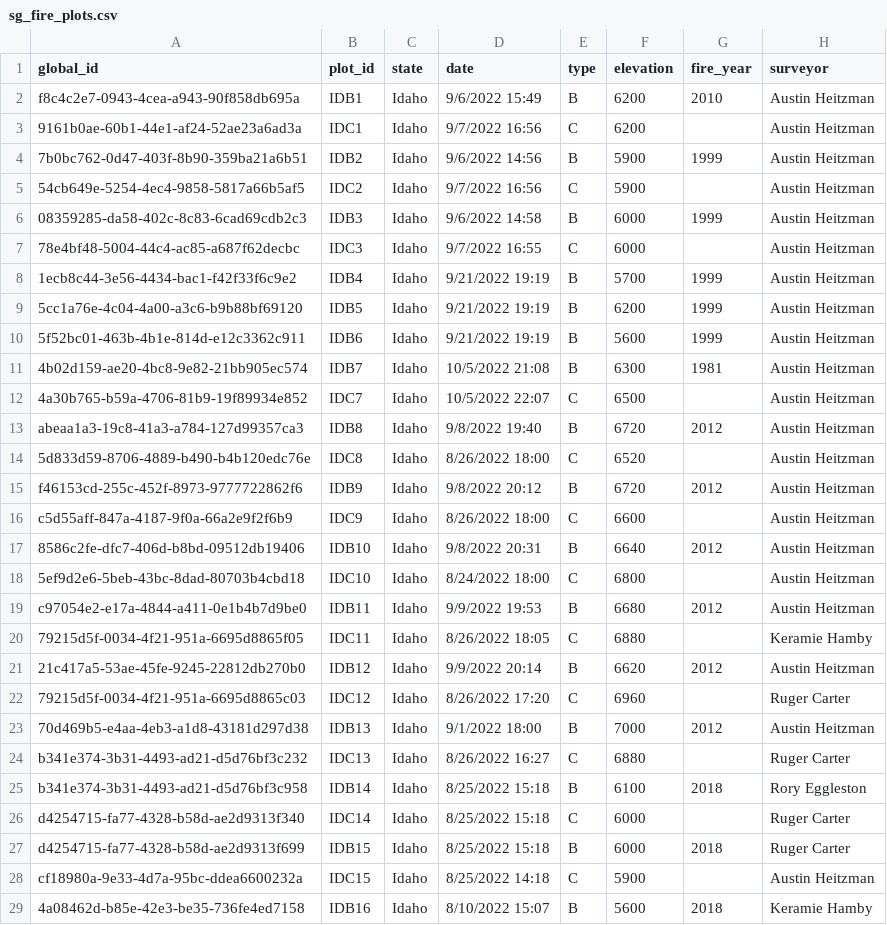
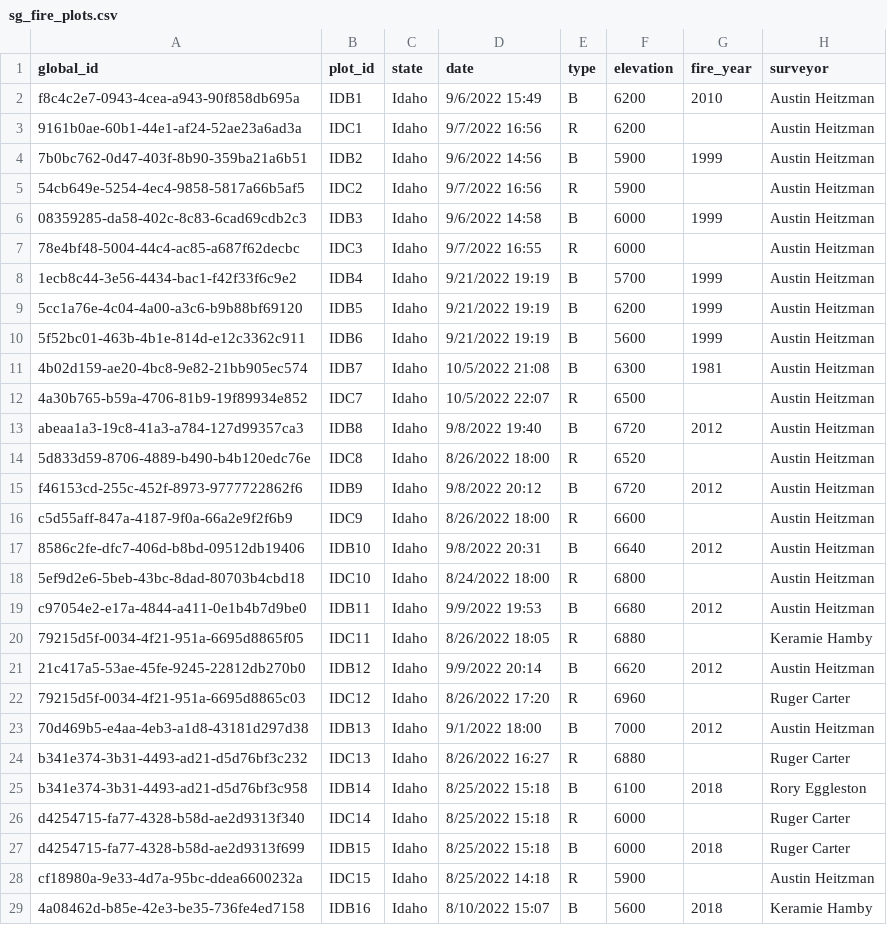
Before and after one commit to ruger-carter/sage_grouse, a CSV file: Data/raw_data/sg_fire_plots.csv, drawn as a sheet; only a part is shown; the diff covers the shown part only.

```diff
--- a/Data/raw_data/sg_fire_plots.csv
+++ b/Data/raw_data/sg_fire_plots.csv
@@ -2,7 +2,7 @@
 f8c4c2e7-0943-4cea-a943-90f858db695a,IDB1,Idaho,9/6/2022 15:49,B,6200,2010,Austin Heitzman
-9161b0ae-60b1-44e1-af24-52ae23a6ad3a,IDC1,Idaho,9/7/2022 16:56,C,6200,,Austin Heitzman
+9161b0ae-60b1-44e1-af24-52ae23a6ad3a,IDC1,Idaho,9/7/2022 16:56,R,6200,,Austin Heitzman
 7b0bc762-0d47-403f-8b90-359ba21a6b51,IDB2,Idaho,9/6/2022 14:56,B,5900,1999,Austin Heitzman
-54cb649e-5254-4ec4-9858-5817a66b5af5,IDC2,Idaho,9/7/2022 16:56,C,5900,,Austin Heitzman
+54cb649e-5254-4ec4-9858-5817a66b5af5,IDC2,Idaho,9/7/2022 16:56,R,5900,,Austin Heitzman
 08359285-da58-402c-8c83-6cad69cdb2c3,IDB3,Idaho,9/6/2022 14:58,B,6000,1999,Austin Heitzman
-78e4bf48-5004-44c4-ac85-a687f62decbc,IDC3,Idaho,9/7/2022 16:55,C,6000,,Austin Heitzman
+78e4bf48-5004-44c4-ac85-a687f62decbc,IDC3,Idaho,9/7/2022 16:55,R,6000,,Austin Heitzman
 1ecb8c44-3e56-4434-bac1-f42f33f6c9e2,IDB4,Idaho,9/21/2022 19:19,B,5700,1999,Austin Heitzman
@@ -11,19 +11,19 @@ f8c4c2e7-0943-4cea-a943-90f858db695a,IDB1,Idaho,9/6/2022 15:49,B,6200,2010,Austi
 4b02d159-ae20-4bc8-9e82-21bb905ec574,IDB7,Idaho,10/5/2022 21:08,B,6300,1981,Austin Heitzman
-4a30b765-b59a-4706-81b9-19f89934e852,IDC7,Idaho,10/5/2022 22:07,C,6500,,Austin Heitzman
+4a30b765-b59a-4706-81b9-19f89934e852,IDC7,Idaho,10/5/2022 22:07,R,6500,,Austin Heitzman
 abeaa1a3-19c8-41a3-a784-127d99357ca3,IDB8,Idaho,9/8/2022 19:40,B,6720,2012,Austin Heitzman
-5d833d59-8706-4889-b490-b4b120edc76e,IDC8,Idaho,8/26/2022 18:00,C,6520,,Austin Heitzman
+5d833d59-8706-4889-b490-b4b120edc76e,IDC8,Idaho,8/26/2022 18:00,R,6520,,Austin Heitzman
 f46153cd-255c-452f-8973-9777722862f6,IDB9,Idaho,9/8/2022 20:12,B,6720,2012,Austin Heitzman
-c5d55aff-847a-4187-9f0a-66a2e9f2f6b9,IDC9,Idaho,8/26/2022 18:00,C,6600,,Austin Heitzman
+c5d55aff-847a-4187-9f0a-66a2e9f2f6b9,IDC9,Idaho,8/26/2022 18:00,R,6600,,Austin Heitzman
 8586c2fe-dfc7-406d-b8bd-09512db19406,IDB10,Idaho,9/8/2022 20:31,B,6640,2012,Austin Heitzman
-5ef9d2e6-5beb-43bc-8dad-80703b4cbd18,IDC10,Idaho,8/24/2022 18:00,C,6800,,Austin Heitzman
+5ef9d2e6-5beb-43bc-8dad-80703b4cbd18,IDC10,Idaho,8/24/2022 18:00,R,6800,,Austin Heitzman
 c97054e2-e17a-4844-a411-0e1b4b7d9be0,IDB11,Idaho,9/9/2022 19:53,B,6680,2012,Austin Heitzman
-79215d5f-0034-4f21-951a-6695d8865f05,IDC11,Idaho,8/26/2022 18:05,C,6880,,Keramie Hamby
+79215d5f-0034-4f21-951a-6695d8865f05,IDC11,Idaho,8/26/2022 18:05,R,6880,,Keramie Hamby
 21c417a5-53ae-45fe-9245-22812db270b0,IDB12,Idaho,9/9/2022 20:14,B,6620,2012,Austin Heitzman
-79215d5f-0034-4f21-951a-6695d8865c03,IDC12,Idaho,8/26/2022 17:20,C,6960,,Ruger Carter
+79215d5f-0034-4f21-951a-6695d8865c03,IDC12,Idaho,8/26/2022 17:20,R,6960,,Ruger Carter
 70d469b5-e4aa-4eb3-a1d8-43181d297d38,IDB13,Idaho,9/1/2022 18:00,B,7000,2012,Austin Heitzman
-b341e374-3b31-4493-ad21-d5d76bf3c232,IDC13,Idaho,8/26/2022 16:27,C,6880,,Ruger Carter
+b341e374-3b31-4493-ad21-d5d76bf3c232,IDC13,Idaho,8/26/2022 16:27,R,6880,,Ruger Carter
 b341e374-3b31-4493-ad21-d5d76bf3c958,IDB14,Idaho,8/25/2022 15:18,B,6100,2018,Rory Eggleston
-d4254715-fa77-4328-b58d-ae2d9313f340,IDC14,Idaho,8/25/2022 15:18,C,6000,,Ruger Carter
+d4254715-fa77-4328-b58d-ae2d9313f340,IDC14,Idaho,8/25/2022 15:18,R,6000,,Ruger Carter
 d4254715-fa77-4328-b58d-ae2d9313f699,IDB15,Idaho,8/25/2022 15:18,B,6000,2018,Ruger Carter
-cf18980a-9e33-4d7a-95bc-ddea6600232a,IDC15,Idaho,8/25/2022 14:18,C,5900,,Austin Heitzman
+cf18980a-9e33-4d7a-95bc-ddea6600232a,IDC15,Idaho,8/25/2022 14:18,R,5900,,Austin Heitzman
 4a08462d-b85e-42e3-be35-736fe4ed7158,IDB16,Idaho,8/10/2022 15:07,B,5600,2018,Keramie Hamby
```
Also changed, not shown: 24 edited cells elsewhere in this file, Data/raw_data/dog_raw.csv, 34 other files.
